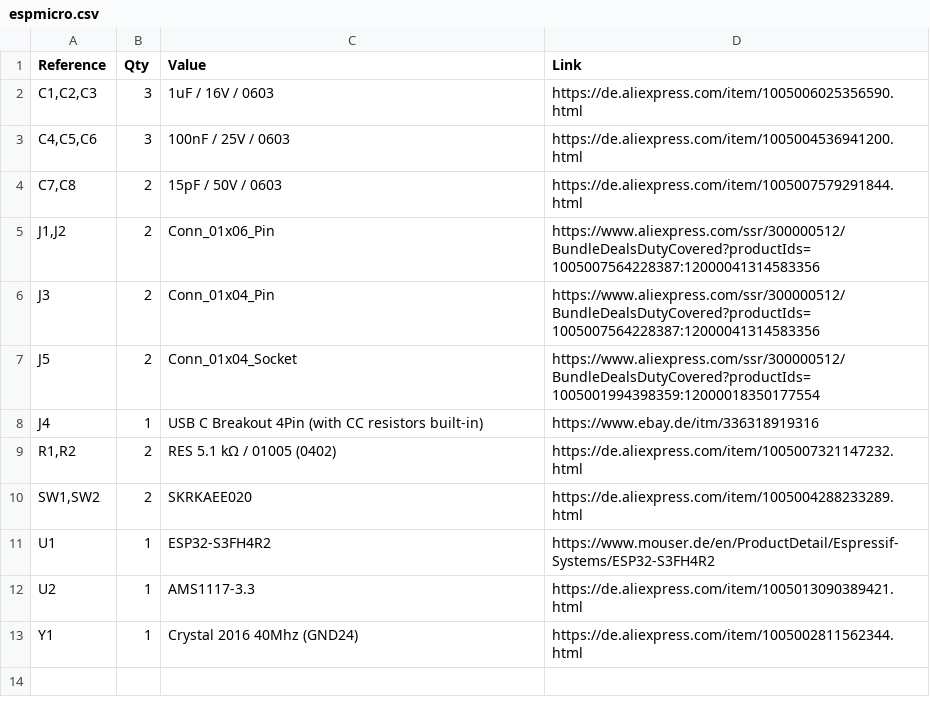
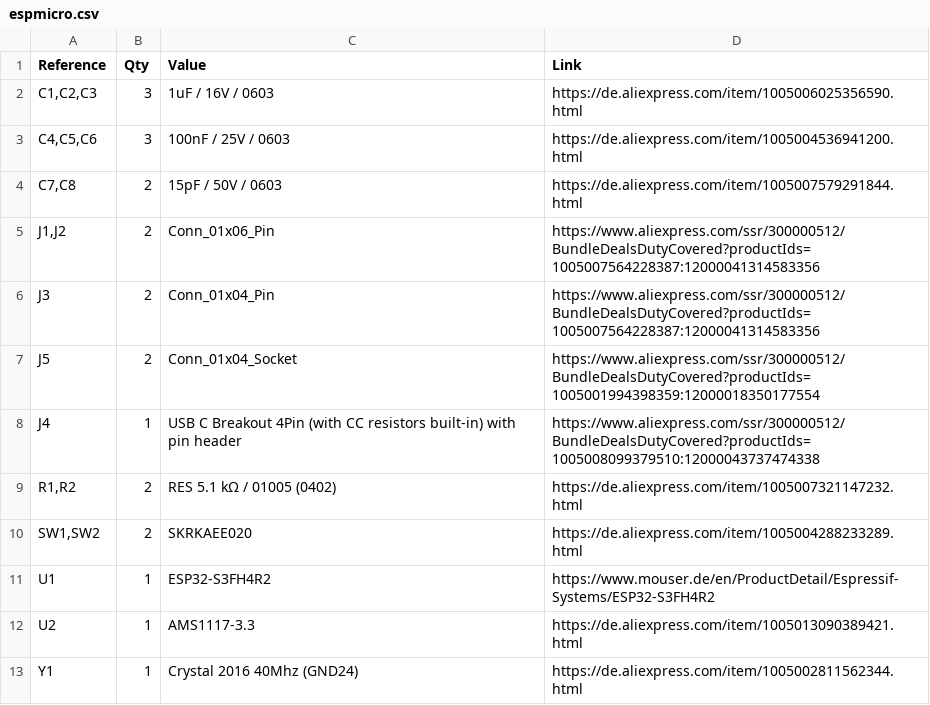
Before and after one commit to PhasedGapple/ESP32-Micro, a CSV file: espmicro.csv, drawn as a sheet.

Commit message:
Update espmicro.csv

```diff
--- a/espmicro.csv
+++ b/espmicro.csv
@@ -7,3 +7,3 @@
 "J5","2","Conn_01x04_Socket","https://www.aliexpress.com/ssr/300000512/BundleDealsDutyCovered?productIds=1005001994398359:12000018350177554"
-"J4","1","USB C Breakout 4Pin (with CC resistors built-in)","https://www.ebay.de/itm/336318919316"
+"J4","1","USB C Breakout 4Pin (with CC resistors built-in) with pin header","https://www.aliexpress.com/ssr/300000512/BundleDealsDutyCovered?productIds=1005008099379510:12000043737474338"
 "R1,R2","2","RES 5.1 kΩ / 01005 (0402)","https://de.aliexpress.com/item/1005007321147232.html"
```
